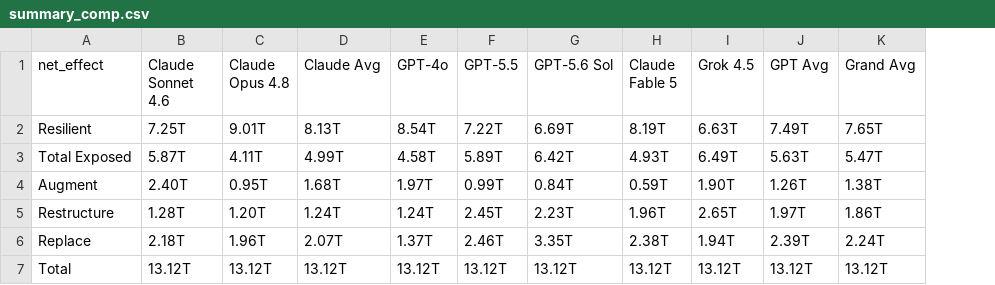
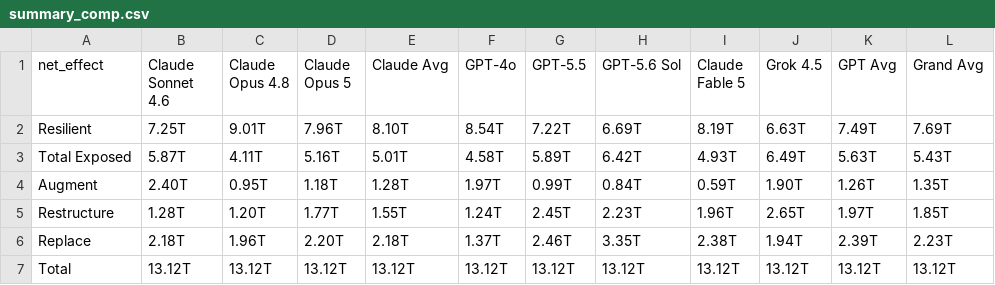
Before and after one commit to villoslado/jobs-replica, a CSV file: summary_comp.csv, drawn as a sheet; addresses are those after the commit; the diff names each change by its address in the sheet, - before the commit and + after, or states it on an @@ line.

```diff
--- a/summary_comp.csv
+++ b/summary_comp.csv
+column D (Claude Opus 5), rows 2-7: 7.96T | 5.16T | 1.18T | 1.77T | 2.20T | 13.12T
-E2 (Claude Avg): 8.13T
+E2 (Claude Avg): 8.10T
-L2 (Grand Avg): 7.65T
+L2 (Grand Avg): 7.69T
-E3 (Claude Avg): 4.99T
+E3 (Claude Avg): 5.01T
-L3 (Grand Avg): 5.47T
+L3 (Grand Avg): 5.43T
-E4 (Claude Avg): 1.68T
+E4 (Claude Avg): 1.28T
-L4 (Grand Avg): 1.38T
+L4 (Grand Avg): 1.35T
-E5 (Claude Avg): 1.24T
+E5 (Claude Avg): 1.55T
-L5 (Grand Avg): 1.86T
+L5 (Grand Avg): 1.85T
-E6 (Claude Avg): 2.07T
+E6 (Claude Avg): 2.18T
-L6 (Grand Avg): 2.24T
+L6 (Grand Avg): 2.23T
```
Also changed, not shown: contested.csv, summary_jobs.csv, 6 other files.
